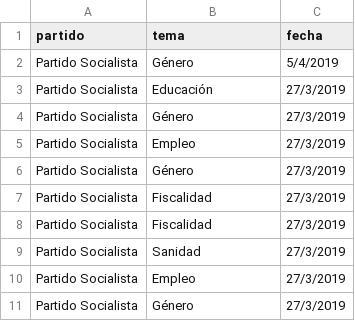
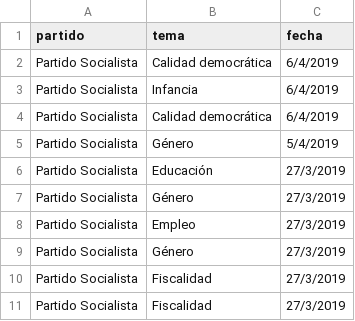
Before and after one commit to bislai/lab, a CSV file: poletika/partidos/partido-socialista/partido-socialista.csv, drawn as a sheet; only a part is shown; the shorter side is filled out with more unchanged rows; the diff names each change by its address in the sheet, - before the commit and + after, or states it on an @@ line.

```diff
--- a/poletika/partidos/partido-socialista/partido-socialista.csv
+++ b/poletika/partidos/partido-socialista/partido-socialista.csv
+row 2: Partido Socialista | Calidad democrática | 6/4/2019
+row 3: Partido Socialista | Infancia | 6/4/2019
+row 4: Partido Socialista | Calidad democrática | 6/4/2019
```
Also changed, not shown: poletika/partidos/ciudadanos/ciudadanos.csv, poletika/partidos/partido-popular/partido-popular.csv, 22 other files.
